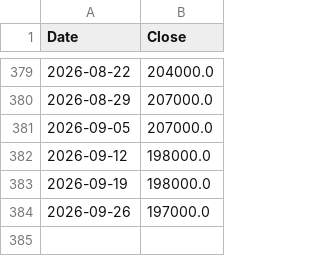
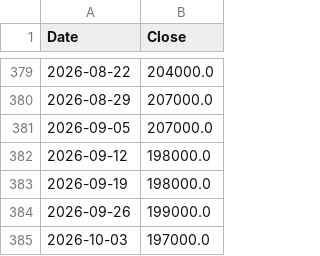
Before and after one commit to hong4137/market-watcher, a CSV file: docs/data/ext/claims.csv, drawn as a sheet; only a part is shown, gaps mark what is left out.

```diff
--- a/docs/data/ext/claims.csv
+++ b/docs/data/ext/claims.csv
@@ -383,2 +383,3 @@
 2026-09-19,198000.0
-2026-09-26,197000.0
+2026-09-26,199000.0
+2026-10-03,197000.0
```
Also changed, not shown: docs/data/daily_scorecard.csv, docs/data/equity_pc_bydate.csv, 56 other files.
